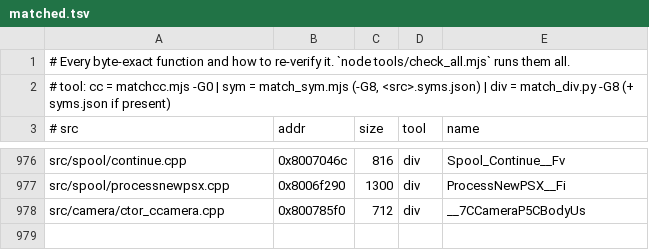
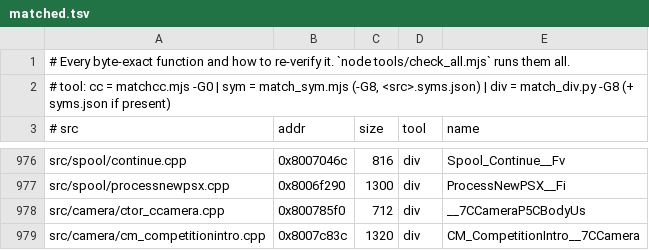
Before and after one commit to LANCommander/THPS, a TSV file: decomp/matched.tsv, drawn as a sheet; only a part is shown, gaps mark what is left out.

```diff
--- a/decomp/matched.tsv
+++ b/decomp/matched.tsv
@@ -978 +978,2 @@ src/spool/processnewpsx.cpp	0x8006f290	1300	div	ProcessNewPSX__Fi
 src/camera/ctor_ccamera.cpp	0x800785f0	712	div	__7CCameraP5CBodyUs
+src/camera/cm_competitionintro.cpp	0x8007c83c	1320	div	CM_CompetitionIntro__7CCamera
```
Also changed, not shown: 2 other files.
